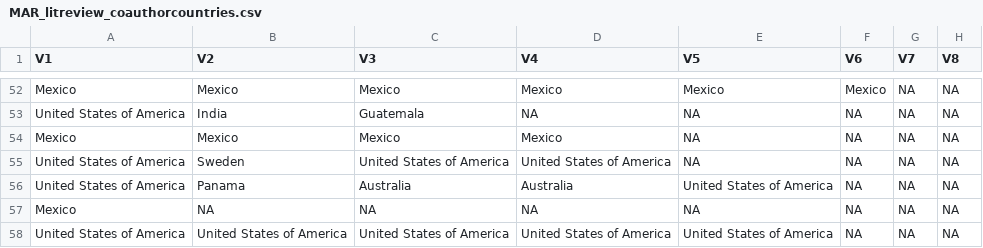
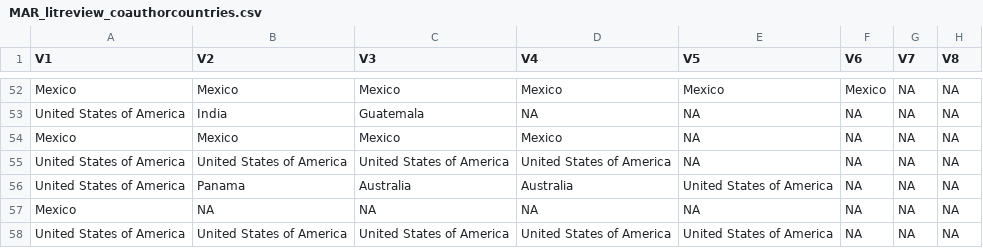
Before and after one commit to lauragivens/MARLitReview, a CSV file: MAR_litreview_coauthorcountries.csv, drawn as a sheet; only a part is shown, gaps mark what is left out; the diff covers the shown part only; the diff names each change by its address in the sheet, - before the commit and + after, or states it on an @@ line.

```diff
--- a/MAR_litreview_coauthorcountries.csv
+++ b/MAR_litreview_coauthorcountries.csv
-B55 (V2): Sweden
+B55 (V2): United States of America
```
Also changed, not shown: 2 added rows, 2 removed rows and 13 edited cells elsewhere in this file, MAR_litreview_firstauthorcountries.csv, 2 other files.
